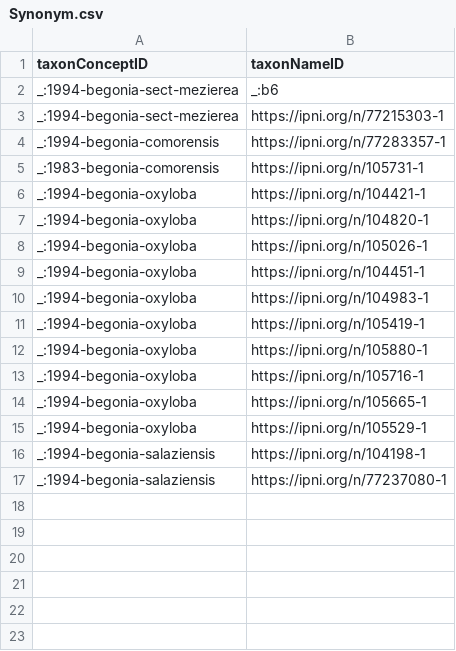
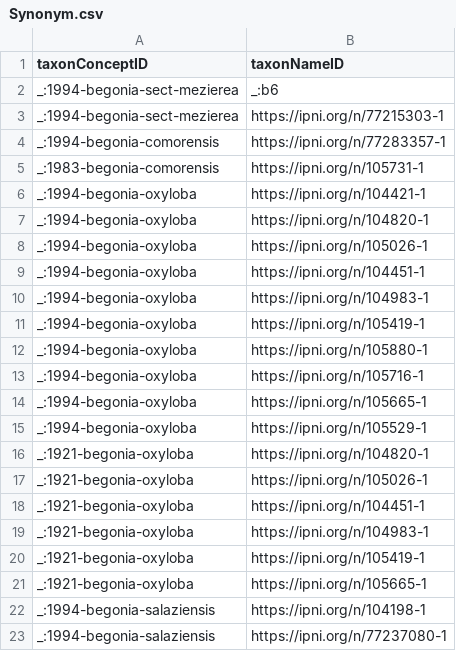
Before and after one commit to tdwg/tcs2, a CSV file: recipes/begonia-sect-mezierea-sec-klazenga-1993/datapackage/Synonym.csv, drawn as a sheet; the diff names each change by its address in the sheet, - before the commit and + after, or states it on an @@ line.

Commit message:
redo data package for Begonia sect. Mezierea recipe

```diff
--- a/recipes/begonia-sect-mezierea-sec-klazenga-1993/datapackage/Synonym.csv
+++ b/recipes/begonia-sect-mezierea-sec-klazenga-1993/datapackage/Synonym.csv
+row 16: _:1921-begonia-oxyloba | https://ipni.org/n/104820-1
+row 17: _:1921-begonia-oxyloba | https://ipni.org/n/105026-1
+row 18: _:1921-begonia-oxyloba | https://ipni.org/n/104451-1
+row 19: _:1921-begonia-oxyloba | https://ipni.org/n/104983-1
+row 20: _:1921-begonia-oxyloba | https://ipni.org/n/105419-1
+row 21: _:1921-begonia-oxyloba | https://ipni.org/n/105665-1
```
Also changed, not shown: recipes/begonia-sect-mezierea-sec-klazenga-1993/datapackage/Agent.csv, recipes/begonia-sect-mezierea-sec-klazenga-1993/datapackage/Author.csv, 7 other files.
